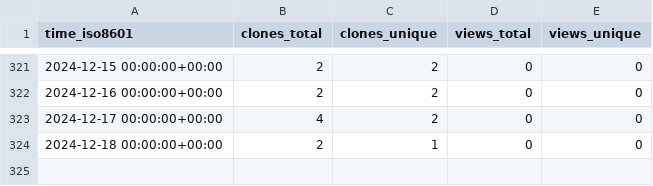
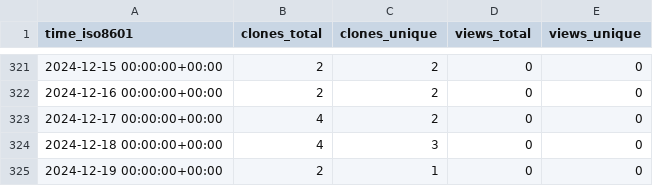
Before and after one commit to stablecaps/stablecaps-pycookiecutter-template, a CSV file: stablecaps/stablecaps-pycookiecutter-template/ghrs-data/views_clones_aggregate.csv, drawn as a sheet; only a part is shown, gaps mark what is left out.

```diff
--- a/stablecaps/stablecaps-pycookiecutter-template/ghrs-data/views_clones_aggregate.csv
+++ b/stablecaps/stablecaps-pycookiecutter-template/ghrs-data/views_clones_aggregate.csv
@@ -323,2 +323,3 @@ time_iso8601,clones_total,clones_unique,views_total,views_unique
 2024-12-17 00:00:00+00:00,4,2,0,0
-2024-12-18 00:00:00+00:00,2,1,0,0
+2024-12-18 00:00:00+00:00,4,3,0,0
+2024-12-19 00:00:00+00:00,2,1,0,0
```
Also changed, not shown: 1 other file.
